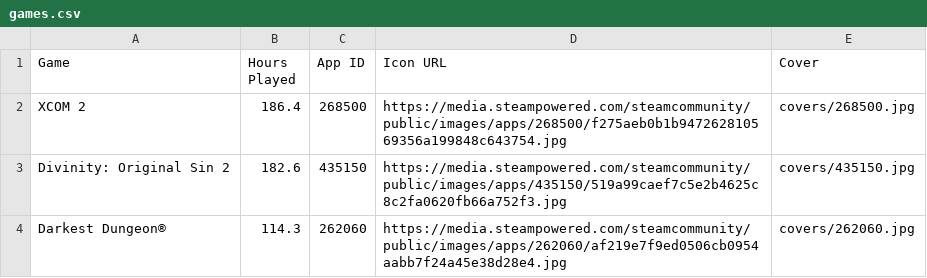
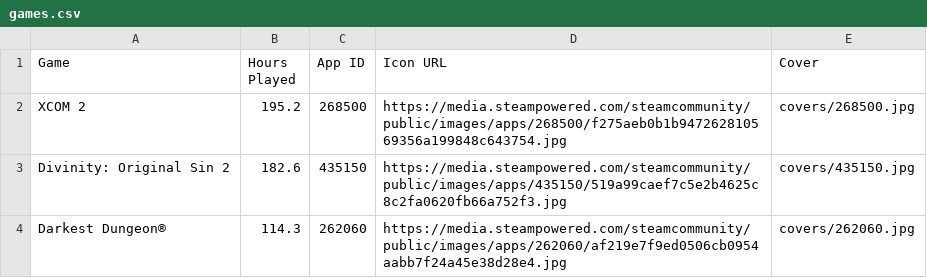
Before and after one commit to LittleTheFu/steam-games, a CSV file: games.csv, drawn as a sheet; only a part is shown.

```diff
--- a/games.csv
+++ b/games.csv
@@ -1,3 +1,3 @@
 Game,Hours Played,App ID,Icon URL,Cover
-XCOM 2,186.4,268500,https://media.steampowered.com/steamcommunity/public/images/apps/268500/f275aeb0b1b947262810569356a199848c643754.jpg,covers/268500.jpg
+XCOM 2,195.2,268500,https://media.steampowered.com/steamcommunity/public/images/apps/268500/f275aeb0b1b947262810569356a199848c643754.jpg,covers/268500.jpg
 Divinity: Original Sin 2,182.6,435150,https://media.steampowered.com/steamcommunity/public/images/apps/435150/519a99caef7c5e2b4625c8c2fa0620fb66a752f3.jpg,covers/435150.jpg
```
